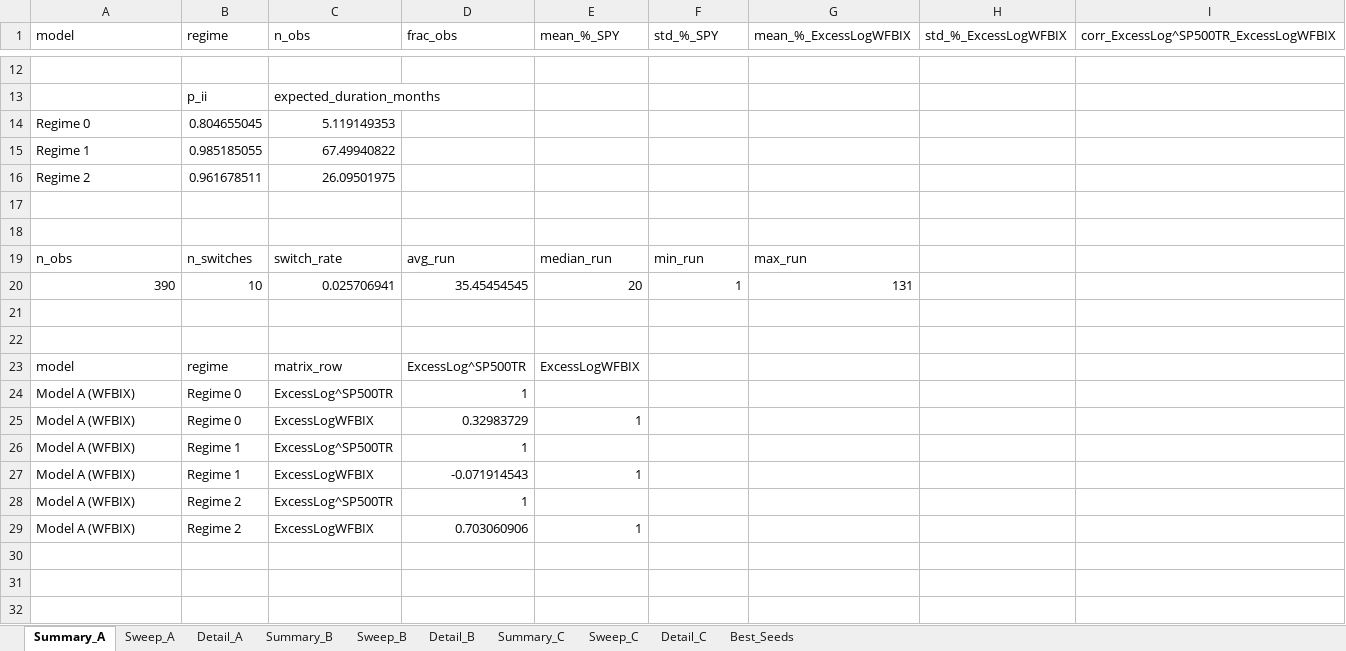
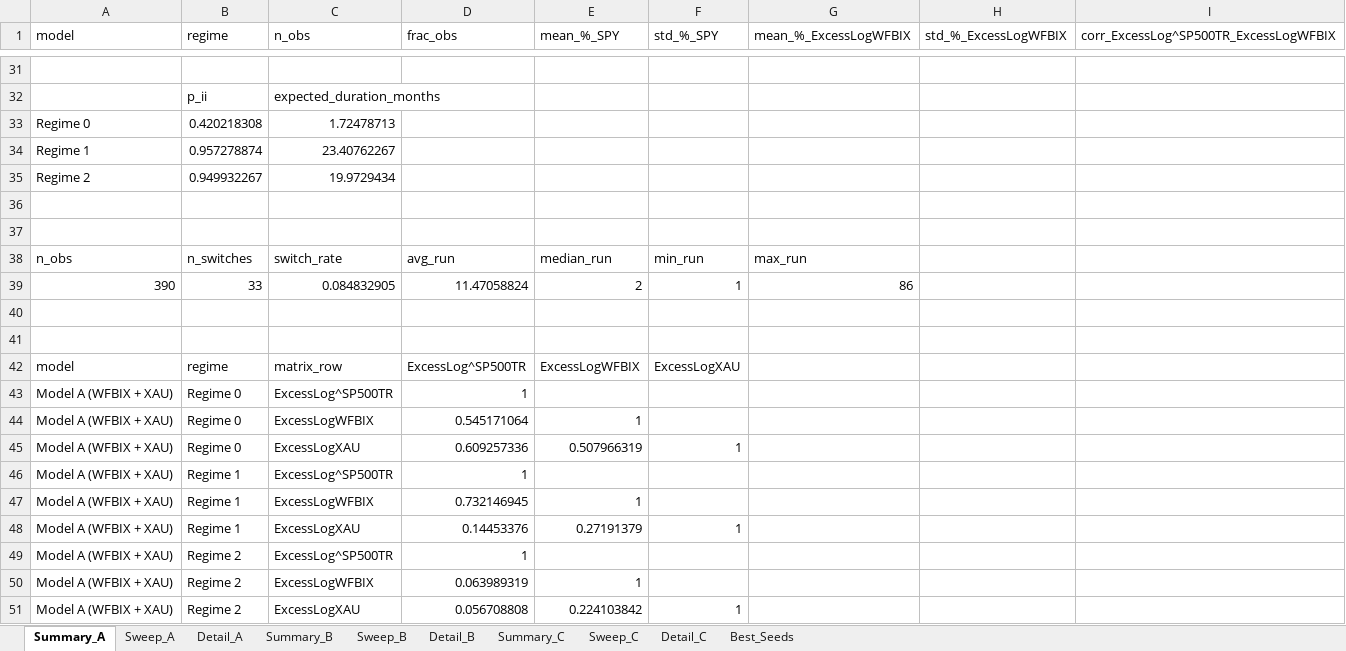
Before and after one commit to pVachev/MasterThesisTrials, an Excel workbook: hmm_regime_results.xlsx, sheet Summary_A, drawn as a sheet; only a part is shown, gaps mark what is left out; values as stored, in another font and other column widths than the file's, no borders; removed rows and columns are numbered as before the commit, all else as after; the diff covers the shown part only; the diff names each change by its address in the sheet, - before the commit and + after, or states it on an @@ line.

Commit message:
fix the third asset summary table

```diff
--- a/hmm_regime_results.xlsx (sheet Summary_A)
+++ b/hmm_regime_results.xlsx (sheet Summary_A)
-B33 (regime): 0.804655045
+B33 (regime): 0.420218308
-C33 (n_obs): 5.119149353
+C33 (n_obs): 1.72478713
-B34 (regime): 0.985185055
+B34 (regime): 0.957278874
-C34 (n_obs): 67.49940822
+C34 (n_obs): 23.40762267
-B35 (regime): 0.961678511
+B35 (regime): 0.949932267
-C35 (n_obs): 26.09501975
+C35 (n_obs): 19.9729434
-row 20: 390 | 10 | 0.025706941 | 35.45454545 | 20 | 1 | 131
+row 39: 390 | 33 | 0.084832905 | 11.47058824 | 2 | 1 | 86
-F42 (std_%_SPY): (empty)
+F42 (std_%_SPY): ExcessLogXAU
-A43:A44 (model): Model A (WFBIX)
+A43:A44 (model): Model A (WFBIX + XAU)
-D44 (frac_obs): 0.32983729
+D44 (frac_obs): 0.545171064
+row 45: Model A (WFBIX + XAU) | Regime 0 | ExcessLogXAU | 0.609257336 | 0.507966319 | 1
-A46:A47 (model): Model A (WFBIX)
+A46:A47 (model): Model A (WFBIX + XAU)
-D47 (frac_obs): -0.071914543
+D47 (frac_obs): 0.732146945
+row 48: Model A (WFBIX + XAU) | Regime 1 | ExcessLogXAU | 0.14453376 | 0.27191379 | 1
-A49:A50 (model): Model A (WFBIX)
+A49:A50 (model): Model A (WFBIX + XAU)
-D50 (frac_obs): 0.703060906
+D50 (frac_obs): 0.063989319
+row 51: Model A (WFBIX + XAU) | Regime 2 | ExcessLogXAU | 0.056708808 | 0.224103842 | 1
```
Also changed, not shown: 23 added rows, 4 removed rows and 8 edited cells elsewhere in this sheet, sheet Detail_B, sheet Detail_A, sheet Detail_C, sheet Sweep_C, sheet Sweep_A, sheet Sweep_B, 3 more sheets, 7 other files.
